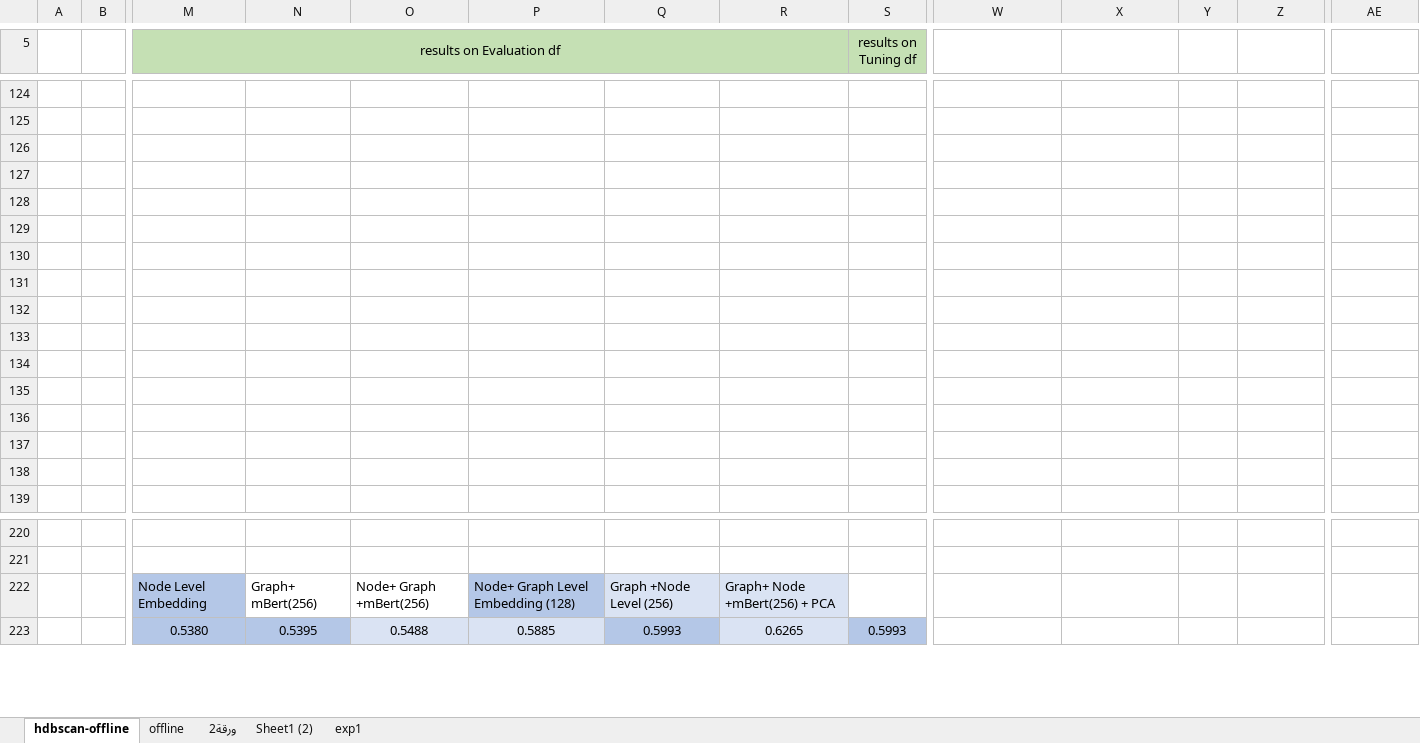
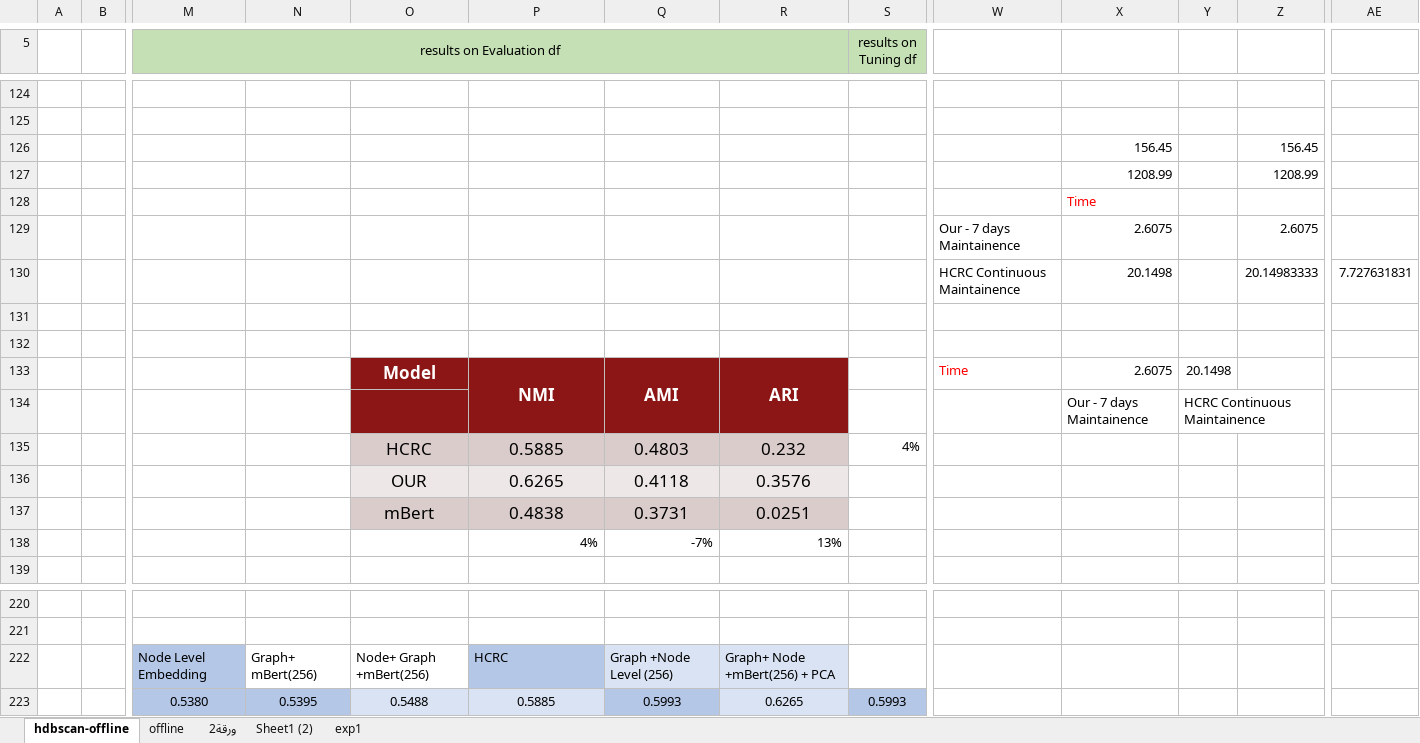
Before and after one commit to HasanKhadd0ur/GPDocs, an Excel workbook: Expereiments/OfflieClsutering.xlsx, sheet hdbscan-offline, drawn as a sheet; only a part is shown, gaps mark what is left out; values as stored, in another font and other column widths than the file's, no borders; charts and pictures not drawn; removed rows and columns are numbered as before the commit, all else as after; rows hold the shown columns only; the diff covers the shown part only; the diff names each change by its address in the sheet, - before the commit and + after, or states it on an @@ line.

```diff
--- a/Expereiments/OfflieClsutering.xlsx (sheet hdbscan-offline)
+++ b/Expereiments/OfflieClsutering.xlsx (sheet hdbscan-offline)
+row 126:  |  |  |  |  |  |  |  |  |  | 156.45 |  | 156.45
+row 127:  |  |  |  |  |  |  |  |  |  | 1208.99 |  | 1208.99
+row 128:  |  |  |  |  |  |  |  |  |  | Time
+row 129:  |  |  |  |  |  |  |  |  | Our - 7 days Maintainence | 2.6075 |  | 2.6075
+row 130:  |  |  |  |  |  |  |  |  | HCRC Continuous Maintainence | 20.1498 |  | 20.14983333 | 7.727631831
-row 133: (empty)
+row 133:  |  |  |  | Model | NMI | AMI | ARI |  | Time | 2.6075 | 20.1498
-O133:R134 fill: none
+O133:R134 fill: #8C1515
+P133:P134 merged
+Q133:Q134 merged
+R133:R134 merged
-row 134: (empty)
+row 134:  |  |  |  |  |  |  |  |  |  | Our - 7 days Maintainence | HCRC Continuous Maintainence
-row 135: (empty)
+row 135:  |  |  |  | HCRC | 0.5885 | 0.4803 | 0.232 | 4%
-O135:R135 fill: none
+O135:R135 fill: #DBCCCC
-row 136: (empty)
+row 136:  |  |  |  | OUR | 0.6265 | 0.4118 | 0.3576
-O136:R136 fill: none
+O136:R136 fill: #EEE7E7
-row 137: (empty)
+row 137:  |  |  |  | mBert | 0.4838 | 0.3731 | 0.0251
-O137:R137 fill: none
+O137:R137 fill: #DBCCCC
-row 138: (empty)
+row 138:  |  |  |  |  | 4% | -7% | 13%
-row 134: (empty)
-row 135: (empty)
-row 136: (empty)
-row 137: (empty)
-row 138: (empty)
-P222: Node+ Graph Level Embedding (128)
+P222: HCRC
```
Also changed, not shown: 179 added rows elsewhere in this sheet, charts or pictures, Expereiments/MessageFiltering.xlsx, 32 other files.
